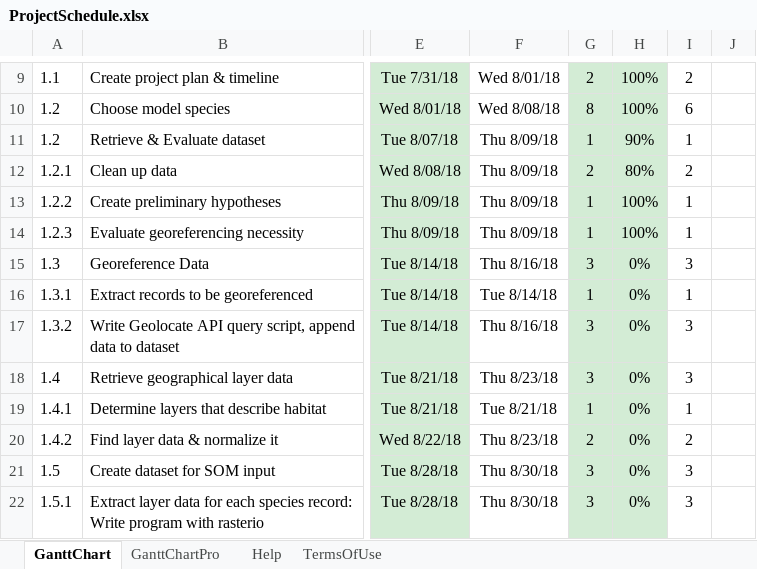
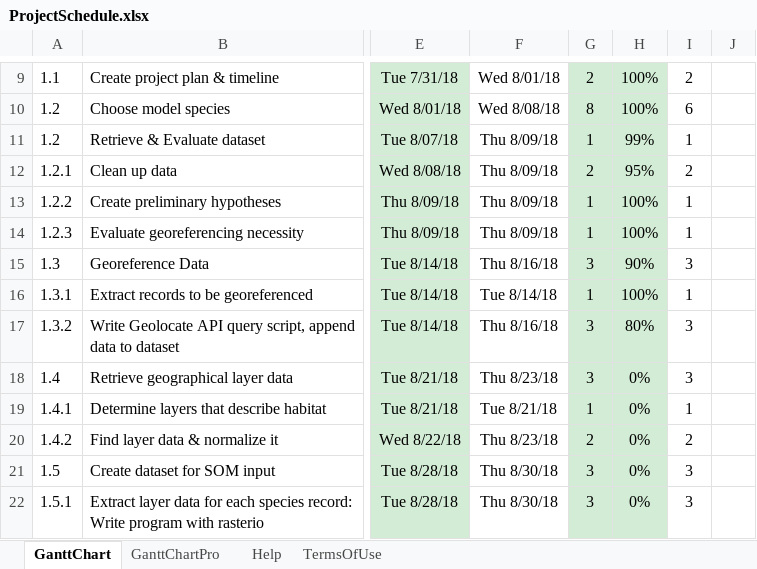
Before and after one commit to ams939/COOP2018, an Excel workbook: HabitatProject/ProjectSchedule.xlsx, sheet GanttChart, drawn as a sheet; only a part is shown, gaps mark what is left out; values as stored, in another font and other column widths than the file's, no borders; charts and pictures and conditional formats not drawn; the diff names each change by its address in the sheet, - before the commit and + after, or states it on an @@ line.

```diff
--- a/HabitatProject/ProjectSchedule.xlsx (sheet GanttChart)
+++ b/HabitatProject/ProjectSchedule.xlsx (sheet GanttChart)
-H11: 90%
+H11: 99%
-H12: 80%
+H12: 95%
-H15: 0%
+H15: 90%
-H16: 0%
+H16: 100%
-H17: 0%
+H17: 80%
```
Also changed, not shown: charts or pictures, 5 other files.
